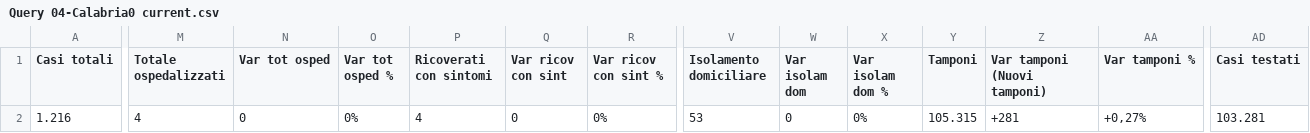
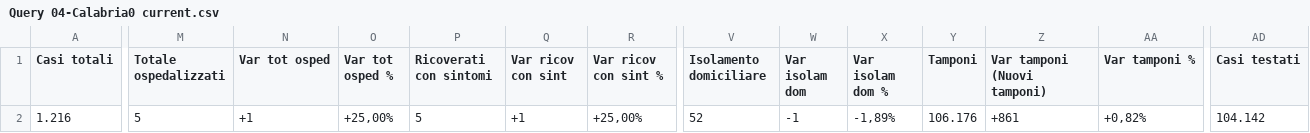
Before and after one commit to lc-cs/my_dataset_dc19, a CSV file: regioni - n.0 situaz attuale/Query 04-Calabria0 current.csv, drawn as a sheet; only a part is shown, gaps mark what is left out; the diff covers the shown part only; the diff names each change by its address in the sheet, - before the commit and + after, or states it on an @@ line.

```diff
--- a/regioni - n.0 situaz attuale/Query 04-Calabria0 current.csv
+++ b/regioni - n.0 situaz attuale/Query 04-Calabria0 current.csv
-M2 (Totale ospedalizzati): 4
+M2 (Totale ospedalizzati): 5
-N2 (Var tot osped): 0
+N2 (Var tot osped): +1
-O2 (Var tot osped %): 0%
+O2 (Var tot osped %): +25,00%
-P2 (Ricoverati con sintomi): 4
+P2 (Ricoverati con sintomi): 5
-Q2 (Var ricov con sint): 0
+Q2 (Var ricov con sint): +1
-R2 (Var ricov con sint %): 0%
+R2 (Var ricov con sint %): +25,00%
-V2 (Isolamento domiciliare): 53
+V2 (Isolamento domiciliare): 52
-W2 (Var isolam dom): 0
+W2 (Var isolam dom): -1
-X2 (Var isolam dom %): 0%
+X2 (Var isolam dom %): -1,89%
-Y2 (Tamponi): 105.315
+Y2 (Tamponi): 106.176
-Z2 (Var tamponi (Nuovi tamponi)): +281
+Z2 (Var tamponi (Nuovi tamponi)): +861
-AA2 (Var tamponi %): +0,27%
+AA2 (Var tamponi %): +0,82%
-AD2 (Casi testati): 103.281
+AD2 (Casi testati): 104.142
```
Also changed, not shown: 3 edited cells elsewhere in this file, regioni - n.0 situaz attuale/Query 12-Molise0 current.csv, regioni - n.0 situaz attuale/Query 14-Puglia0 current.csv, 18 other files.
